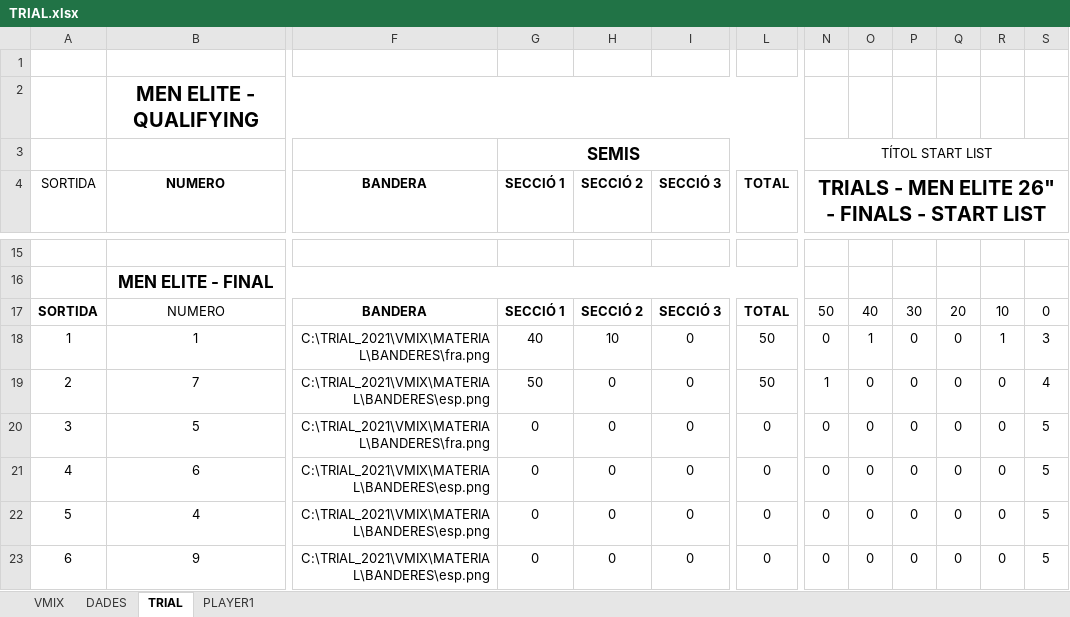
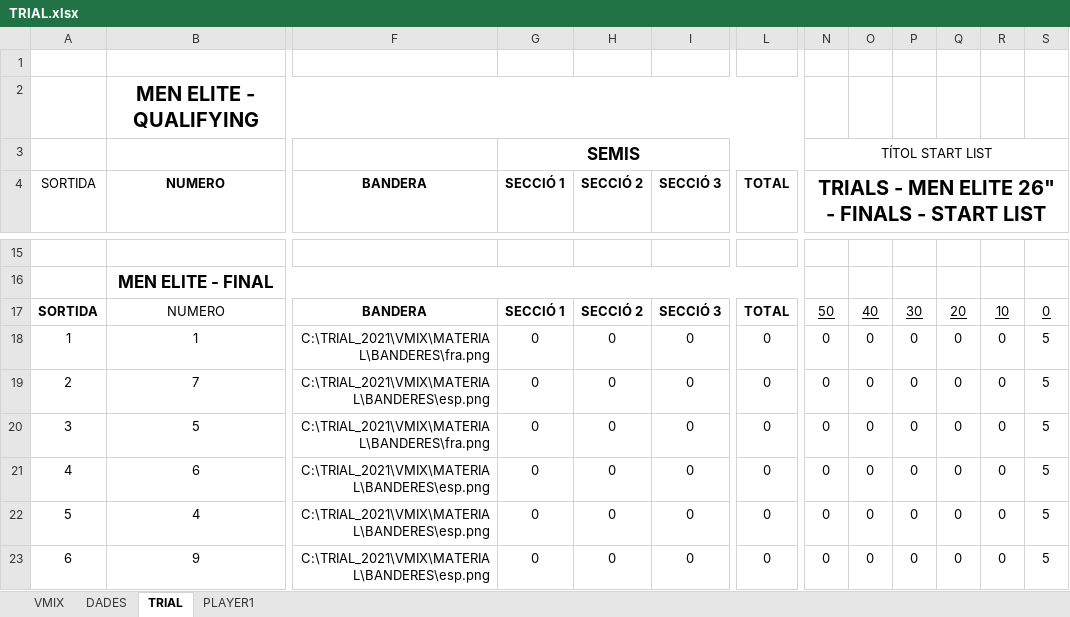
Before and after one commit to cstil0/TRIAL, an Excel workbook: TRIAL.xlsx, sheet TRIAL, drawn as a sheet; only a part is shown, gaps mark what is left out; values as stored, in another font and other column widths than the file's, no borders; the diff names each change by its address in the sheet, - before the commit and + after, or states it on an @@ line.

```diff
--- a/TRIAL.xlsx (sheet TRIAL)
+++ b/TRIAL.xlsx (sheet TRIAL)
-N17:S17 underline: off
+N17:S17 underline: on
-G18 (SECCIÓ 1): 40
+G18 (SECCIÓ 1): 0
-H18 (SECCIÓ 2): 10
+H18 (SECCIÓ 2): 0
-L18:L19 (TOTAL): 50
+L18:L19 (TOTAL): 0
-O18: 1
+O18: 0
-R18: 1
+R18: 0
-S18: 3
+S18: 5
-G19 (SECCIÓ 1): 50
+G19 (SECCIÓ 1): 0
-N19: 1
+N19: 0
-S19: 4
+S19: 5
```
Also changed, not shown: sheet PLAYER1, sheet VMIX, 4 other files.
